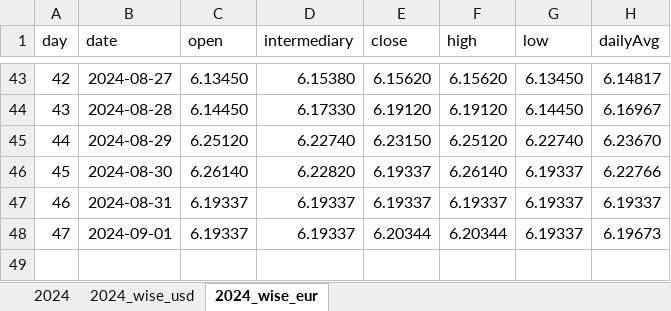
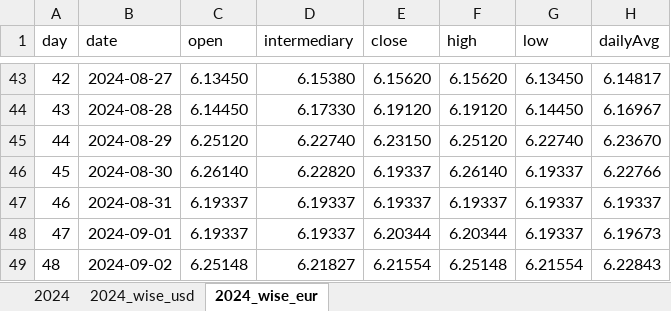
Before and after one commit to tassiaaccioly/rxchange, an Excel workbook: excel/exchanges_historic_series.xlsx, sheet 2024_wise_eur, drawn as a sheet; only a part is shown, gaps mark what is left out; values as stored, in another font and other column widths than the file's, no borders; the diff names each change by its address in the sheet, - before the commit and + after, or states it on an @@ line.

```diff
--- a/excel/exchanges_historic_series.xlsx (sheet 2024_wise_eur)
+++ b/excel/exchanges_historic_series.xlsx (sheet 2024_wise_eur)
+row 49: 48 | 2024-09-02 | 6.25148 | 6.21827 | 6.21554 | 6.25148 | 6.21554 | 6.22843
```
Also changed, not shown: sheet 2024, sheet 2024_wise_usd.
